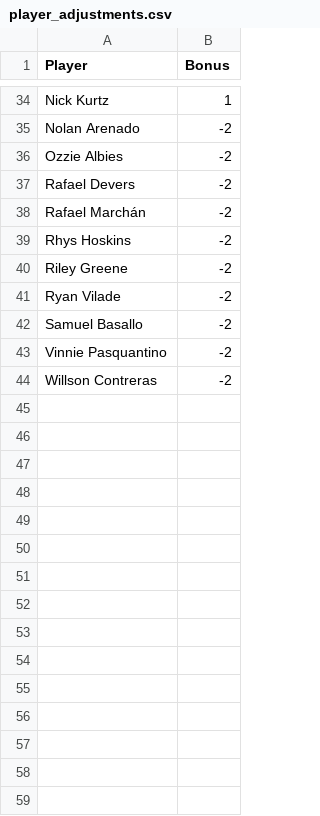
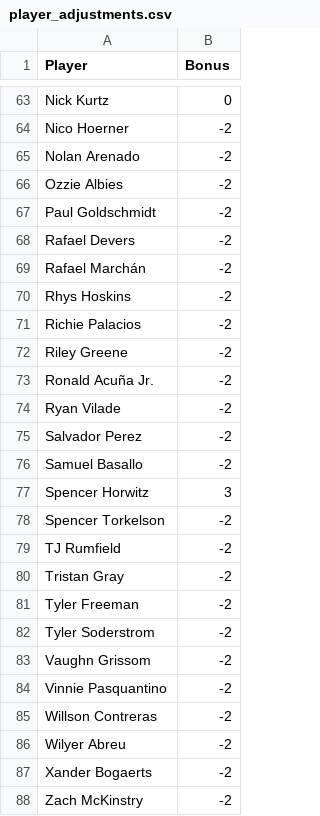
Before and after one commit to misswest2006/hr-model-v3, a CSV file: data/player_adjustments.csv, drawn as a sheet; only a part is shown, gaps mark what is left out; addresses are those after the commit; the diff covers the shown part only; the diff names each change by its address in the sheet, - before the commit and + after, or states it on an @@ line.

```diff
--- a/data/player_adjustments.csv
+++ b/data/player_adjustments.csv
-B63 (Bonus): 1
+B63 (Bonus): 0
+row 64: Nico Hoerner | -2
+row 67: Paul Goldschmidt | -2
+row 71: Richie Palacios | -2
+row 73: Ronald Acuña Jr. | -2
+row 75: Salvador Perez | -2
+row 77: Spencer Horwitz | 3
+row 78: Spencer Torkelson | -2
+row 79: TJ Rumfield | -2
+row 80: Tristan Gray | -2
+row 81: Tyler Freeman | -2
+row 82: Tyler Soderstrom | -2
+row 83: Vaughn Grissom | -2
+row 86: Wilyer Abreu | -2
+row 87: Xander Bogaerts | -2
+row 88: Zach McKinstry | -2
```
Also changed, not shown: 29 added rows elsewhere in this file, data/pitcher_stats.csv, 31 other files.
